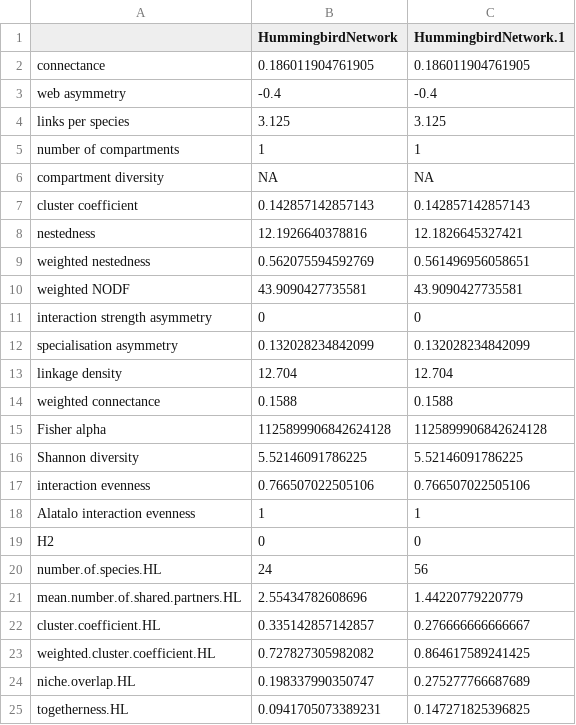
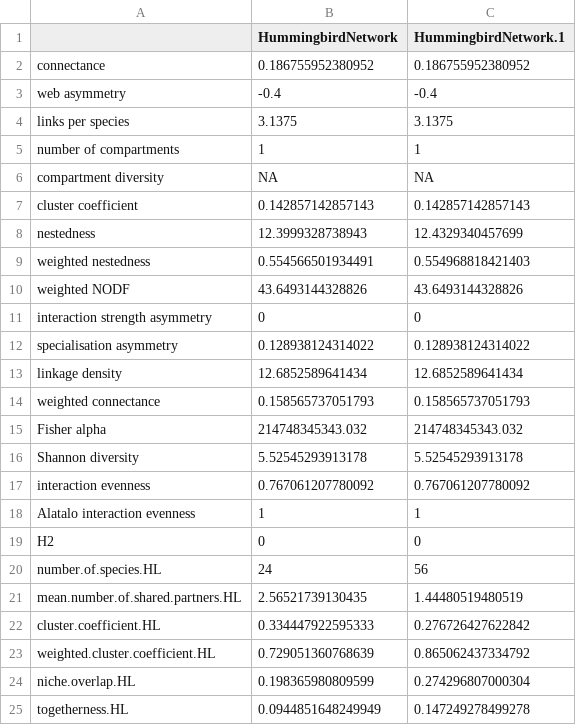
Before and after one commit to bw4sz/NetworkTime, a CSV file: Figures/Total/NetworkProperties.csv, drawn as a sheet; only a part is shown; the diff covers the shown part only.

```diff
--- a/Figures/Total/NetworkProperties.csv
+++ b/Figures/Total/NetworkProperties.csv
@@ -1,5 +1,5 @@
 "","HummingbirdNetwork","HummingbirdNetwork.1"
-"connectance",0.186011904761905,0.186011904761905
+"connectance",0.186755952380952,0.186755952380952
 "web asymmetry",-0.4,-0.4
-"links per species",3.125,3.125
+"links per species",3.1375,3.1375
 "number of compartments",1,1
@@ -7,12 +7,12 @@
 "cluster coefficient",0.142857142857143,0.142857142857143
-"nestedness",12.1926640378816,12.1826645327421
-"weighted nestedness",0.562075594592769,0.561496956058651
-"weighted NODF",43.9090427735581,43.9090427735581
+"nestedness",12.3999328738943,12.4329340457699
+"weighted nestedness",0.554566501934491,0.554968818421403
+"weighted NODF",43.6493144328826,43.6493144328826
 "interaction strength asymmetry",0,0
-"specialisation asymmetry",0.132028234842099,0.132028234842099
-"linkage density",12.704,12.704
-"weighted connectance",0.1588,0.1588
-"Fisher alpha",1125899906842624128,1125899906842624128
-"Shannon diversity",5.52146091786225,5.52146091786225
-"interaction evenness",0.766507022505106,0.766507022505106
+"specialisation asymmetry",0.128938124314022,0.128938124314022
+"linkage density",12.6852589641434,12.6852589641434
+"weighted connectance",0.158565737051793,0.158565737051793
+"Fisher alpha",214748345343.032,214748345343.032
+"Shannon diversity",5.52545293913178,5.52545293913178
+"interaction evenness",0.767061207780092,0.767061207780092
 "Alatalo interaction evenness",1,1
@@ -20,6 +20,6 @@
 "number.of.species.HL",24,56
-"mean.number.of.shared.partners.HL",2.55434782608696,1.44220779220779
-"cluster.coefficient.HL",0.335142857142857,0.276666666666667
-"weighted.cluster.coefficient.HL",0.727827305982082,0.864617589241425
-"niche.overlap.HL",0.198337990350747,0.275277766687689
-"togetherness.HL",0.0941705073389231,0.147271825396825
+"mean.number.of.shared.partners.HL",2.56521739130435,1.44480519480519
+"cluster.coefficient.HL",0.334447922595333,0.276726427622842
+"weighted.cluster.coefficient.HL",0.729051360768639,0.865062437334792
+"niche.overlap.HL",0.198365980809599,0.274296807000304
+"togetherness.HL",0.0944851648249949,0.147249278499278
```
Also changed, not shown: 17 edited cells elsewhere in this file, Figures/Total/BirdXFlower.csv, Figures/Total/HummingbirdMetrics.csv, 33 other files.
